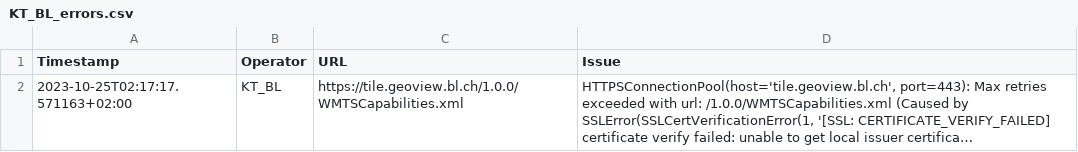
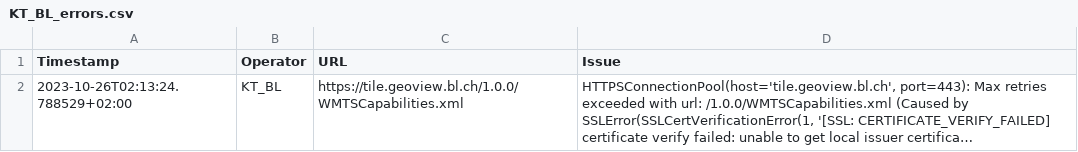
Before and after one commit to FHNW-IVGI/Geoharvester, a CSV file: scraper/tools/KT_BL_errors.csv, drawn as a sheet; long unchanged cells end in …; the diff names each change by its address in the sheet, - before the commit and + after, or states it on an @@ line.

Commit message:
Scraper done

```diff
--- a/scraper/tools/KT_BL_errors.csv
+++ b/scraper/tools/KT_BL_errors.csv
-A2 (Timestamp): 2023-10-25T02:17:17.571163+02:00
+A2 (Timestamp): 2023-10-26T02:13:24.788529+02:00
```
Also changed, not shown: scraper/tools/KT_FR_errors.csv, scraper/tools/KT_GE_errors.csv, 6 other files.
